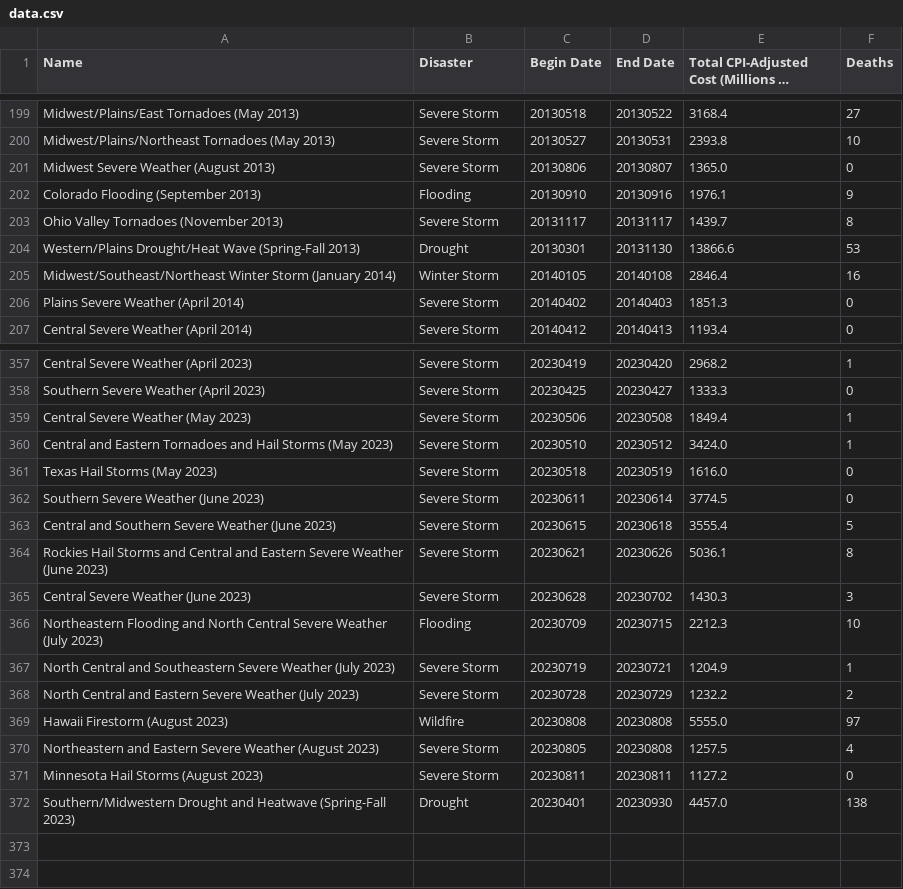
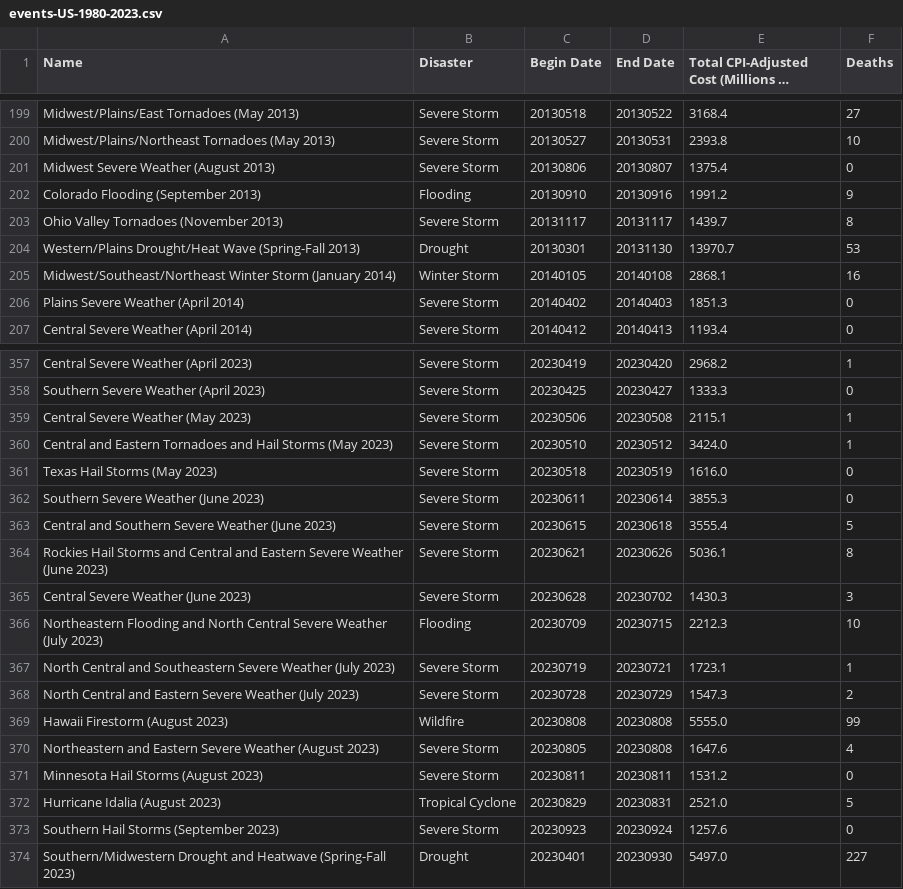
Before and after one commit to sandravizz/Natural-disasters, a CSV file: data/events-US-1980-2023.csv (was data/data.csv), drawn as a sheet; only a part is shown, gaps mark what is left out; long unchanged cells end in …; the diff covers the shown part only.

```diff
--- a/data/data.csv
+++ b/data/events-US-1980-2023.csv
@@ -200,7 +200,7 @@
 "Midwest/Plains/Northeast Tornadoes (May 2013)","Severe Storm",20130527,20130531,2393.8,10
-"Midwest Severe Weather (August 2013)","Severe Storm",20130806,20130807,1365.0,0
-"Colorado Flooding (September 2013)","Flooding",20130910,20130916,1976.1,9
+"Midwest Severe Weather (August 2013)","Severe Storm",20130806,20130807,1375.4,0
+"Colorado Flooding (September 2013)","Flooding",20130910,20130916,1991.2,9
 "Ohio Valley Tornadoes (November 2013)","Severe Storm",20131117,20131117,1439.7,8
-"Western/Plains Drought/Heat Wave (Spring-Fall 2013)","Drought",20130301,20131130,13866.6,53
-"Midwest/Southeast/Northeast Winter Storm (January 2014)","Winter Storm",20140105,20140108,2846.4,16
+"Western/Plains Drought/Heat Wave (Spring-Fall 2013)","Drought",20130301,20131130,13970.7,53
+"Midwest/Southeast/Northeast Winter Storm (January 2014)","Winter Storm",20140105,20140108,2868.1,16
 "Plains Severe Weather (April 2014)","Severe Storm",20140402,20140403,1851.3,0
@@ -358,6 +358,6 @@
 "Southern Severe Weather (April 2023)","Severe Storm",20230425,20230427,1333.3,0
-"Central Severe Weather (May 2023)","Severe Storm",20230506,20230508,1849.4,1
+"Central Severe Weather (May 2023)","Severe Storm",20230506,20230508,2115.1,1
 "Central and Eastern Tornadoes and Hail Storms (May 2023)","Severe Storm",20230510,20230512,3424.0,1
 "Texas Hail Storms (May 2023)","Severe Storm",20230518,20230519,1616.0,0
-"Southern Severe Weather (June 2023)","Severe Storm",20230611,20230614,3774.5,0
+"Southern Severe Weather (June 2023)","Severe Storm",20230611,20230614,3855.3,0
 "Central and Southern Severe Weather (June 2023)","Severe Storm",20230615,20230618,3555.4,5
@@ -366,7 +366,9 @@
 "Northeastern Flooding and North Central Severe Weather (July 2023)","Flooding",20230709,20230715,2212.3,10
-"North Central and Southeastern Severe Weather (July 2023)","Severe Storm",20230719,20230721,1204.9,1
-"North Central and Eastern Severe Weather (July 2023)","Severe Storm",20230728,20230729,1232.2,2
-"Hawaii Firestorm (August 2023)","Wildfire",20230808,20230808,5555.0,97
-"Northeastern and Eastern Severe Weather (August 2023)","Severe Storm",20230805,20230808,1257.5,4
-"Minnesota Hail Storms (August 2023)","Severe Storm",20230811,20230811,1127.2,0
-"Southern/Midwestern Drought and Heatwave (Spring-Fall 2023)","Drought",20230401,20230930,4457.0,138
+"North Central and Southeastern Severe Weather (July 2023)","Severe Storm",20230719,20230721,1723.1,1
+"North Central and Eastern Severe Weather (July 2023)","Severe Storm",20230728,20230729,1547.3,2
+"Hawaii Firestorm (August 2023)","Wildfire",20230808,20230808,5555.0,99
+"Northeastern and Eastern Severe Weather (August 2023)","Severe Storm",20230805,20230808,1647.6,4
+"Minnesota Hail Storms (August 2023)","Severe Storm",20230811,20230811,1531.2,0
+"Hurricane Idalia (August 2023)","Tropical Cyclone",20230829,20230831,2521.0,5
+"Southern Hail Storms (September 2023)","Severe Storm",20230923,20230924,1257.6,0
+"Southern/Midwestern Drought and Heatwave (Spring-Fall 2023)","Drought",20230401,20230930,5497.0,227
```
Also changed, not shown: 1 added row, 1 removed row, 2 moved rows and 131 edited cells elsewhere in this file, 1 other file.
